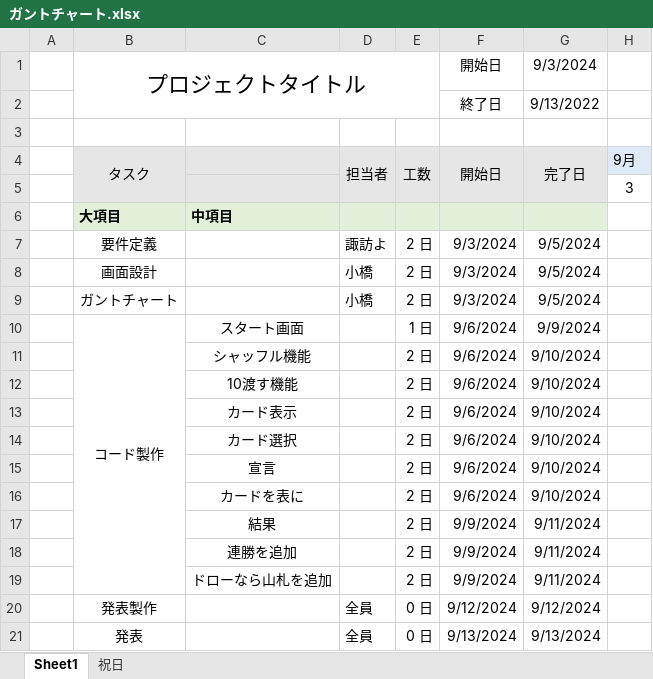
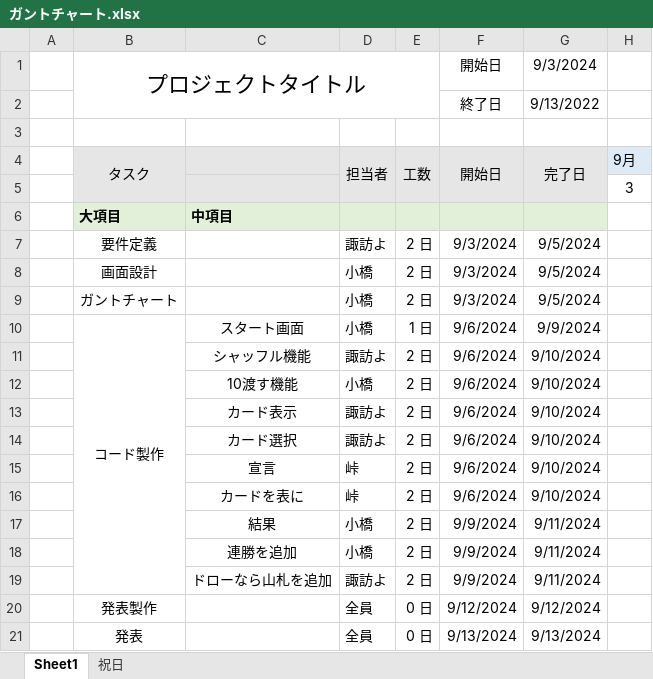
Before and after one commit to t-kobashi09/Highandlow, an Excel workbook: 設計/ガントチャート.xlsx, sheet Sheet1, drawn as a sheet; only a part is shown; values as stored, in another font and other column widths than the file's, no borders; conditional formats not drawn; the diff names each change by its address in the sheet, - before the commit and + after, or states it on an @@ line.

```diff
--- a/設計/ガントチャート.xlsx (sheet Sheet1)
+++ b/設計/ガントチャート.xlsx (sheet Sheet1)
-D10: (empty)
+D10: 小橋
-D11: (empty)
+D11: 諏訪よ
-D12: (empty)
+D12: 小橋
-D13:D14: (empty)
+D13:D14: 諏訪よ
-D15:D16: (empty)
+D15:D16: 峠
-D17:D18: (empty)
+D17:D18: 小橋
-D19: (empty)
+D19: 諏訪よ
```
Also changed, not shown: 2 other files.
